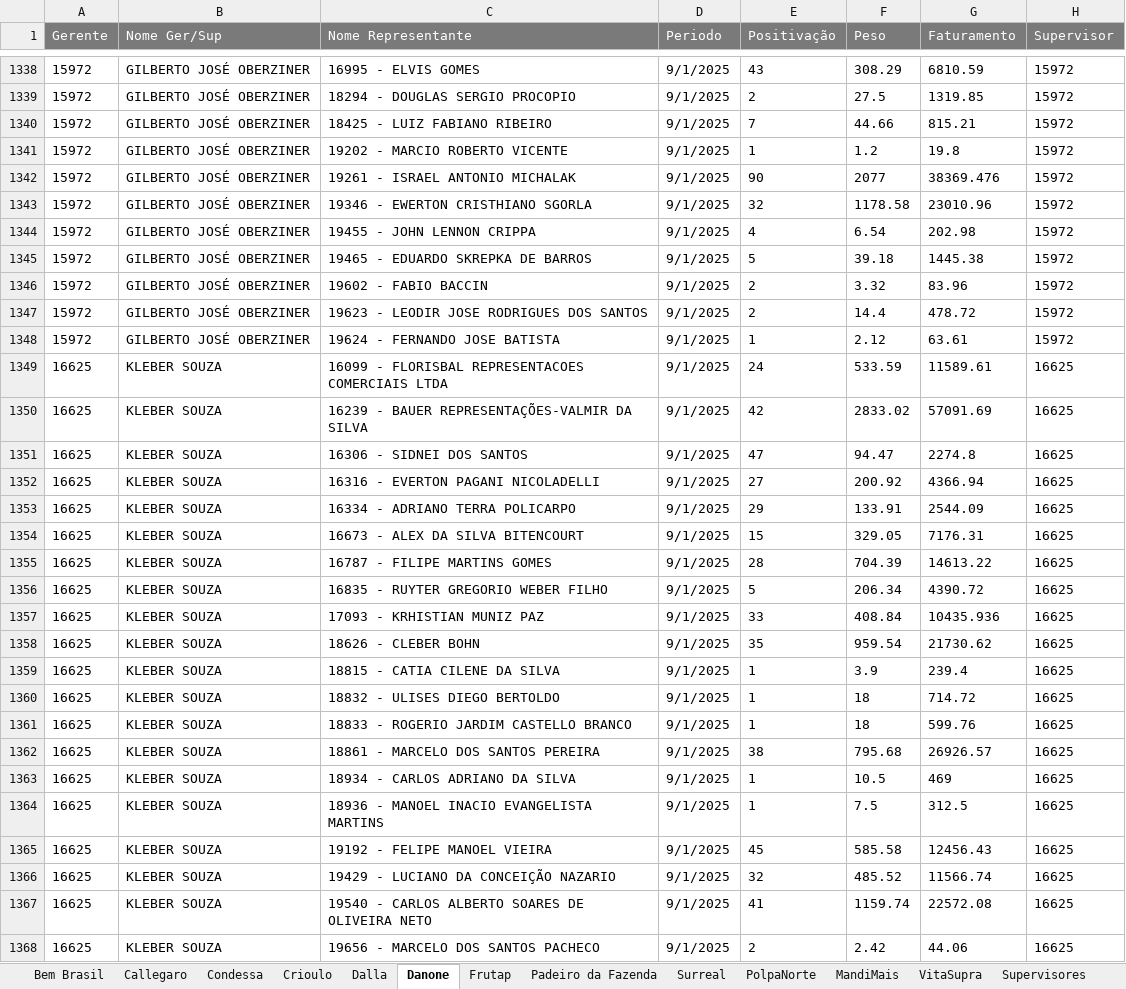
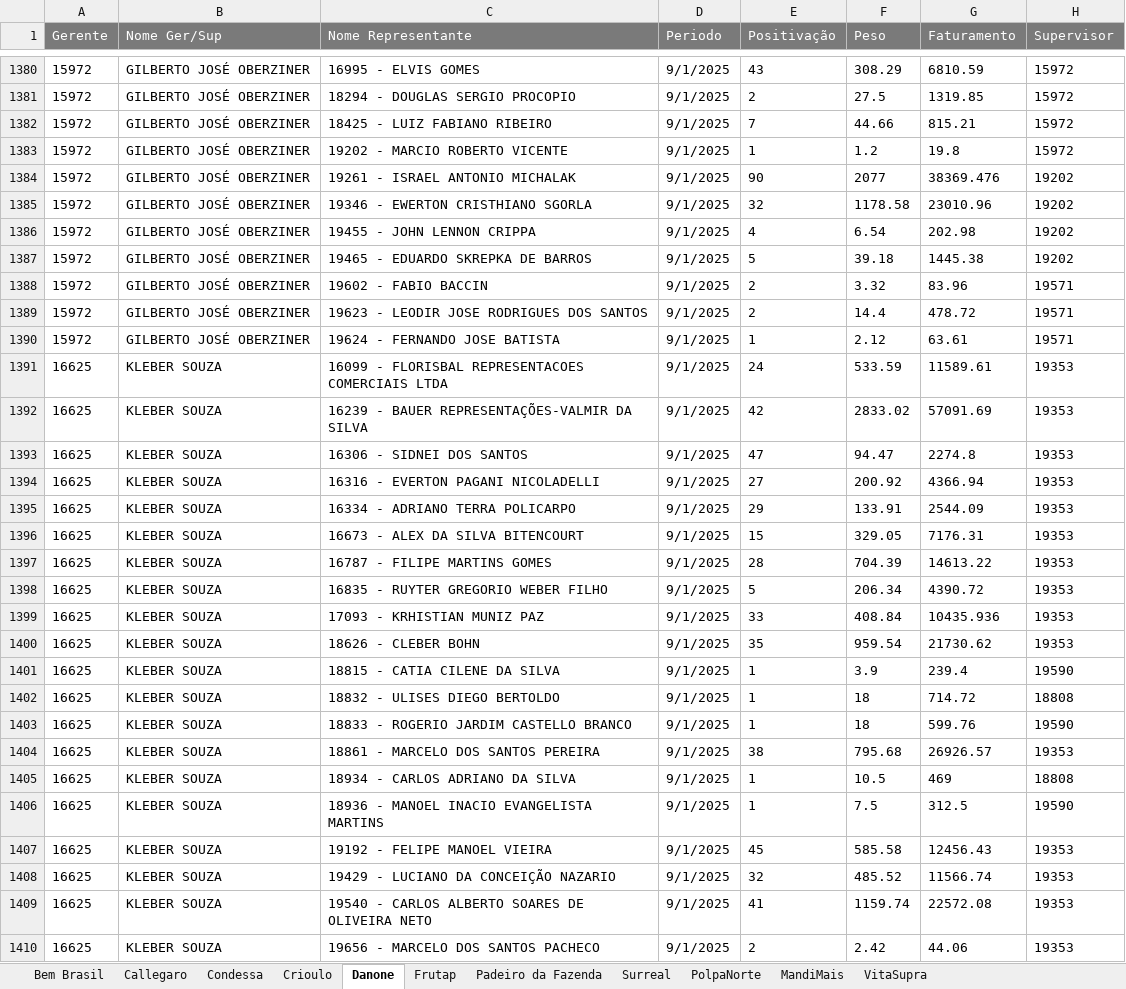
Before and after one commit to carlos130107/dashboard_marcas, an Excel workbook: dados.xlsx, sheet Danone, drawn as a sheet; only a part is shown, gaps mark what is left out; values as stored, in another font and other column widths than the file's, no borders; table styles not drawn; addresses are those after the commit; the diff covers the shown part only; the diff names each change by its address in the sheet, - before the commit and + after, or states it on an @@ line.

```diff
--- a/dados.xlsx (sheet Danone)
+++ b/dados.xlsx (sheet Danone)
-sheet tab: Dalla
@@ sheet tab hidden: Supervisores @@
-H1384:H1387 (Supervisor): 15972
+H1384:H1387 (Supervisor): 19202
-H1388:H1390 (Supervisor): 15972
+H1388:H1390 (Supervisor): 19571
-H1391:H1400 (Supervisor): 16625
+H1391:H1400 (Supervisor): 19353
-H1401 (Supervisor): 16625
+H1401 (Supervisor): 19590
-H1402 (Supervisor): 16625
+H1402 (Supervisor): 18808
-H1403 (Supervisor): 16625
+H1403 (Supervisor): 19590
-H1404 (Supervisor): 16625
+H1404 (Supervisor): 19353
-H1405 (Supervisor): 16625
+H1405 (Supervisor): 18808
-H1406 (Supervisor): 16625
+H1406 (Supervisor): 19590
-H1407:H1410 (Supervisor): 16625
+H1407:H1410 (Supervisor): 19353
```
Also changed, not shown: 63 added rows, 63 removed rows, 325 moved rows and 122 edited cells elsewhere in this sheet, sheet Frutap, sheet VitaSupra, sheet Bem Brasil, sheet Condessa, sheet Crioulo, sheet Surreal, 4 more sheets, formulas that keep their value.
